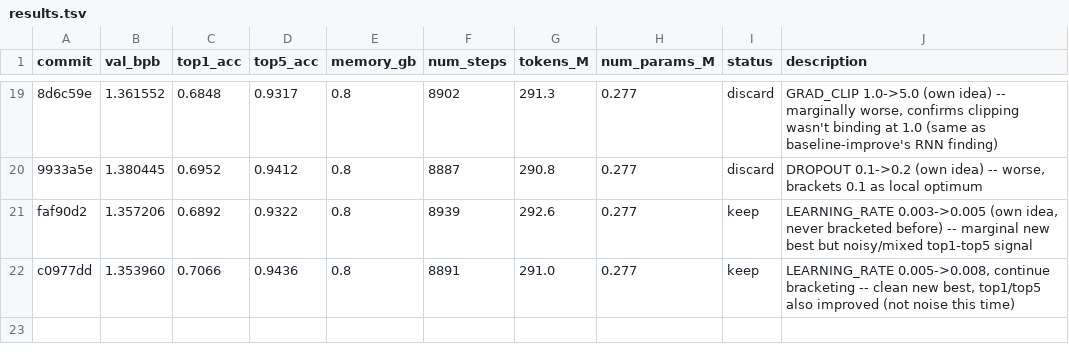
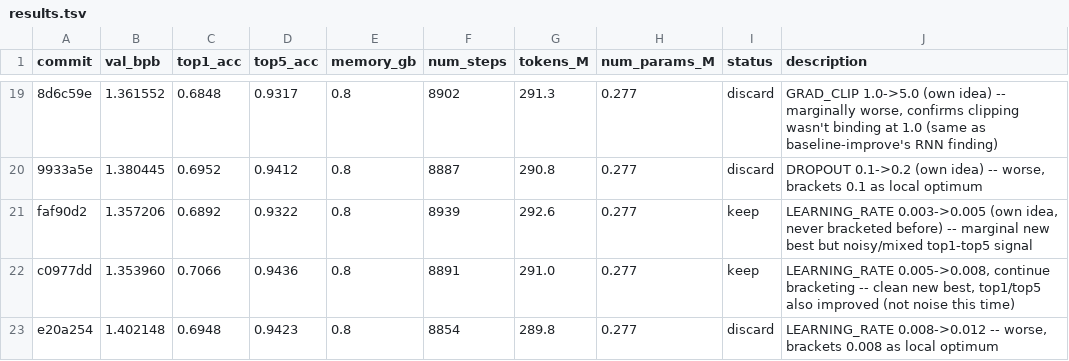
Before and after one commit to T0SCH/autoresearch-irishman, a TSV file: results.tsv, drawn as a sheet; only a part is shown, gaps mark what is left out; the diff names each change by its address in the sheet, - before the commit and + after, or states it on an @@ line.

Commit message:
ledger: discard LEARNING_RATE=0.012, brackets 0.008 as local optimum (val_bpb 1.402148)

```diff
--- a/results.tsv
+++ b/results.tsv
+row 23: e20a254 | 1.402148 | 0.6948 | 0.9423 | 0.8 | 8854 | 289.8 | 0.277 | discard | LEARNING_RATE 0.008->0.012 -- worse, brackets 0.008 as local optimum
```
Also changed, not shown: 1 other file.
